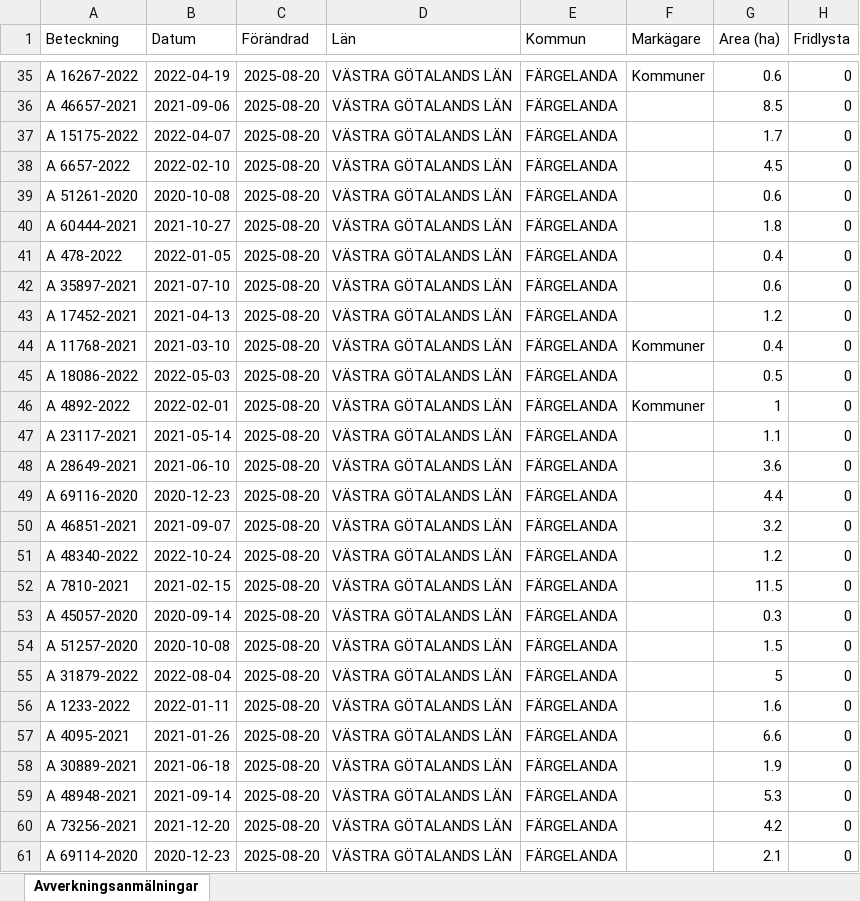
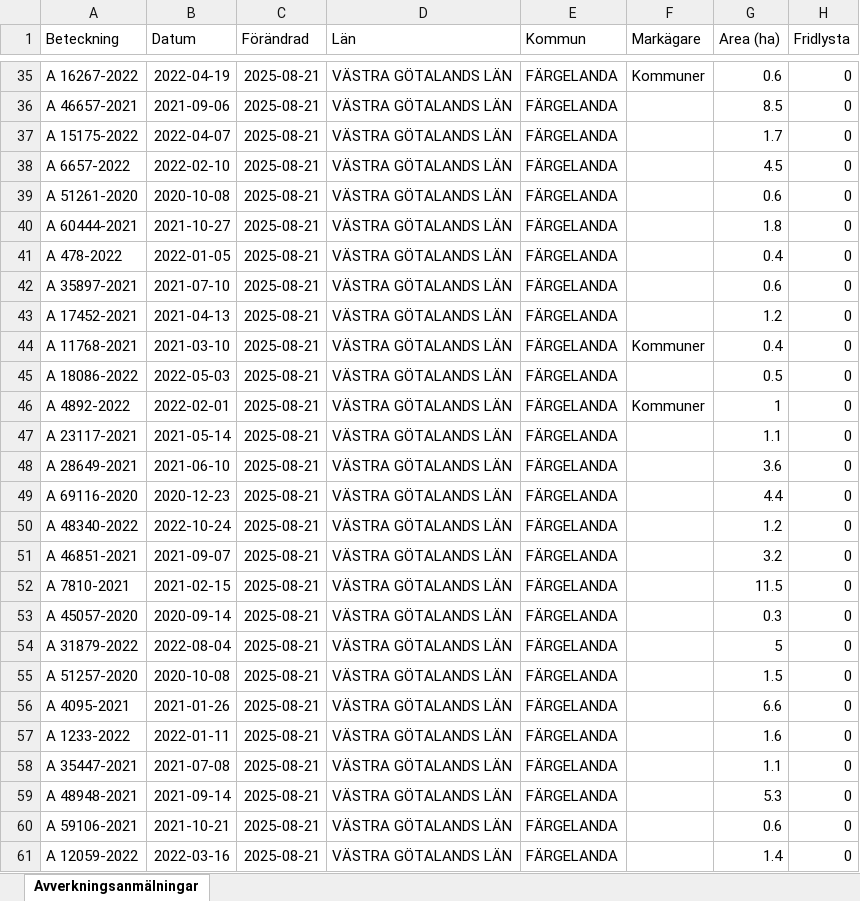
Before and after one commit to klasma/Logging_1439, an Excel workbook: Översikt FÄRGELANDA.xlsx, sheet Avverkningsanmälningar, drawn as a sheet; only a part is shown, gaps mark what is left out; values as stored, in another font and other column widths than the file's, no borders; the diff covers the shown part only; the diff names each change by its address in the sheet, - before the commit and + after, or states it on an @@ line.

```diff
--- a/Översikt FÄRGELANDA.xlsx (sheet Avverkningsanmälningar)
+++ b/Översikt FÄRGELANDA.xlsx (sheet Avverkningsanmälningar)
-C35:C61 (Förändrad): 2025-08-20
+C35:C61 (Förändrad): 2025-08-21
-A50 (Beteckning): A 46851-2021
+A50 (Beteckning): A 48340-2022
-B50 (Datum): 2021-09-07
+B50 (Datum): 2022-10-24
-G50 (Area (ha)): 3.2
+G50 (Area (ha)): 1.2
-A51 (Beteckning): A 48340-2022
+A51 (Beteckning): A 46851-2021
-B51 (Datum): 2022-10-24
+B51 (Datum): 2021-09-07
-G51 (Area (ha)): 1.2
+G51 (Area (ha)): 3.2
-A54 (Beteckning): A 51257-2020
+A54 (Beteckning): A 31879-2022
-B54 (Datum): 2020-10-08
+B54 (Datum): 2022-08-04
-G54 (Area (ha)): 1.5
+G54 (Area (ha)): 5
-A55 (Beteckning): A 31879-2022
+A55 (Beteckning): A 51257-2020
-B55 (Datum): 2022-08-04
+B55 (Datum): 2020-10-08
-G55 (Area (ha)): 5
+G55 (Area (ha)): 1.5
-A56 (Beteckning): A 1233-2022
+A56 (Beteckning): A 4095-2021
-B56 (Datum): 2022-01-11
+B56 (Datum): 2021-01-26
-G56 (Area (ha)): 1.6
+G56 (Area (ha)): 6.6
-A57 (Beteckning): A 4095-2021
+A57 (Beteckning): A 1233-2022
-B57 (Datum): 2021-01-26
+B57 (Datum): 2022-01-11
-G57 (Area (ha)): 6.6
+G57 (Area (ha)): 1.6
-A58 (Beteckning): A 30889-2021
+A58 (Beteckning): A 35447-2021
-B58 (Datum): 2021-06-18
+B58 (Datum): 2021-07-08
-G58 (Area (ha)): 1.9
+G58 (Area (ha)): 1.1
-A60 (Beteckning): A 73256-2021
+A60 (Beteckning): A 59106-2021
-B60 (Datum): 2021-12-20
+B60 (Datum): 2021-10-21
-G60 (Area (ha)): 4.2
+G60 (Area (ha)): 0.6
-A61 (Beteckning): A 69114-2020
+A61 (Beteckning): A 12059-2022
-B61 (Datum): 2020-12-23
+B61 (Datum): 2022-03-16
-G61 (Area (ha)): 2.1
+G61 (Area (ha)): 1.4
```
Also changed, not shown: 1293 edited cells elsewhere in this sheet, artfynd/A 1171-2023 artfynd.xlsx, artfynd/A 1414-2024 artfynd.xlsx, 47 other files.
